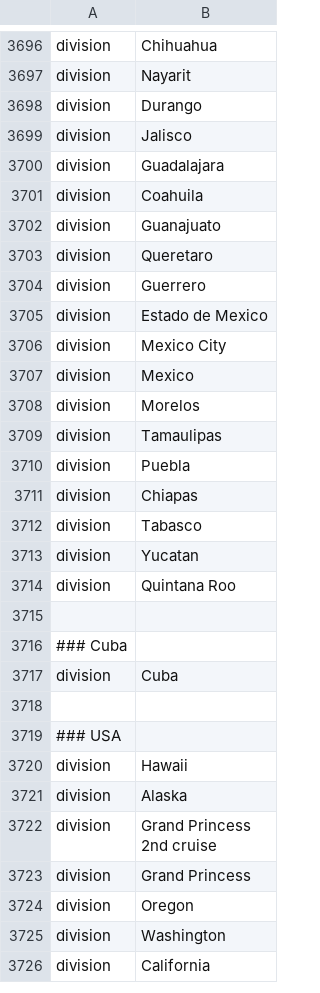
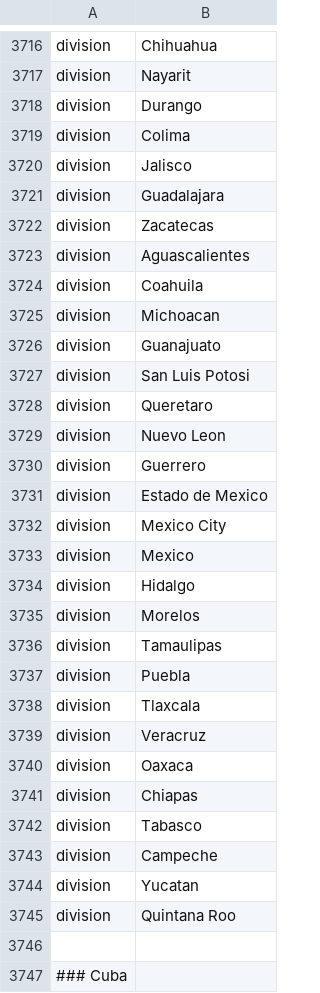
Before and after one commit to nextstrain/ncov, a TSV file: scripts/developer_scripts/output_files_parse_metadata/color_ordering.tsv, drawn as a sheet; only a part is shown, gaps mark what is left out; the shorter side is filled out with more unchanged rows; the diff covers the shown part only.

```diff
--- a/scripts/developer_scripts/output_files_parse_metadata/color_ordering.tsv
+++ b/scripts/developer_scripts/output_files_parse_metadata/color_ordering.tsv
@@ -3698,7 +3718,13 @@ division	Nayarit
 division	Durango
+division	Colima
 division	Jalisco
 division	Guadalajara
+division	Zacatecas
+division	Aguascalientes
 division	Coahuila
+division	Michoacan
 division	Guanajuato
+division	San Luis Potosi
 division	Queretaro
+division	Nuevo Leon
 division	Guerrero
@@ -3707,2 +3733,3 @@ division	Mexico City
 division	Mexico
+division	Hidalgo
 division	Morelos
@@ -3710,4 +3737,8 @@ division	Tamaulipas
 division	Puebla
+division	Tlaxcala
+division	Veracruz
+division	Oaxaca
 division	Chiapas
 division	Tabasco
+division	Campeche
 division	Yucatan
```
Also changed, not shown: 21 added rows and 1 edited cell elsewhere in this file, defaults/color_ordering.tsv, 5 other files.
